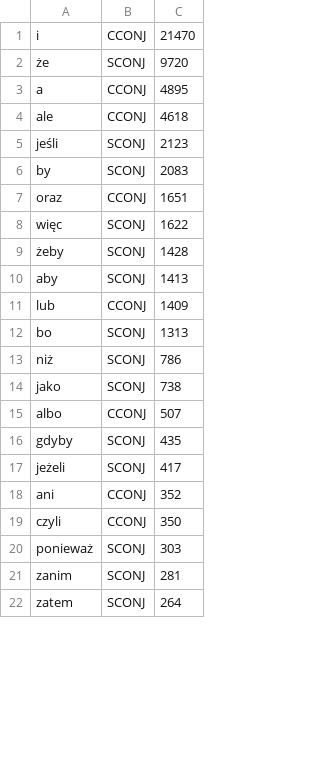
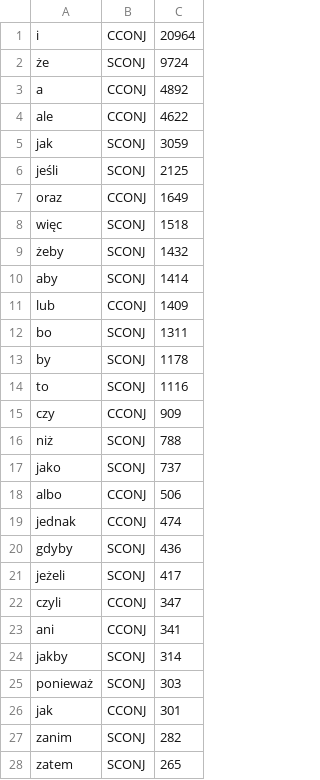
Before and after one commit to aradzie/napisy, a CSV file: corpus/freq-etc-conj.csv, drawn as a sheet; only a part is shown; the diff covers the shown part only.

```diff
--- a/corpus/freq-etc-conj.csv
+++ b/corpus/freq-etc-conj.csv
@@ -1,22 +1,28 @@
-i,CCONJ,21470
-że,SCONJ,9720
-a,CCONJ,4895
-ale,CCONJ,4618
-jeśli,SCONJ,2123
-by,SCONJ,2083
-oraz,CCONJ,1651
-więc,SCONJ,1622
-żeby,SCONJ,1428
-aby,SCONJ,1413
+i,CCONJ,20964
+że,SCONJ,9724
+a,CCONJ,4892
+ale,CCONJ,4622
+jak,SCONJ,3059
+jeśli,SCONJ,2125
+oraz,CCONJ,1649
+więc,SCONJ,1518
+żeby,SCONJ,1432
+aby,SCONJ,1414
 lub,CCONJ,1409
-bo,SCONJ,1313
-niż,SCONJ,786
-jako,SCONJ,738
-albo,CCONJ,507
-gdyby,SCONJ,435
+bo,SCONJ,1311
+by,SCONJ,1178
+to,SCONJ,1116
+czy,CCONJ,909
+niż,SCONJ,788
+jako,SCONJ,737
+albo,CCONJ,506
+jednak,CCONJ,474
+gdyby,SCONJ,436
 jeżeli,SCONJ,417
-ani,CCONJ,352
-czyli,CCONJ,350
+czyli,CCONJ,347
+ani,CCONJ,341
+jakby,SCONJ,314
 ponieważ,SCONJ,303
-zanim,SCONJ,281
-zatem,SCONJ,264
+jak,CCONJ,301
+zanim,SCONJ,282
+zatem,SCONJ,265
```
Also changed, not shown: 17 added rows, 17 removed rows, 1 moved row and 10 edited cells elsewhere in this file, corpus/freq-etc-adp.csv, corpus/freq-etc-det.csv, 22 other files.
